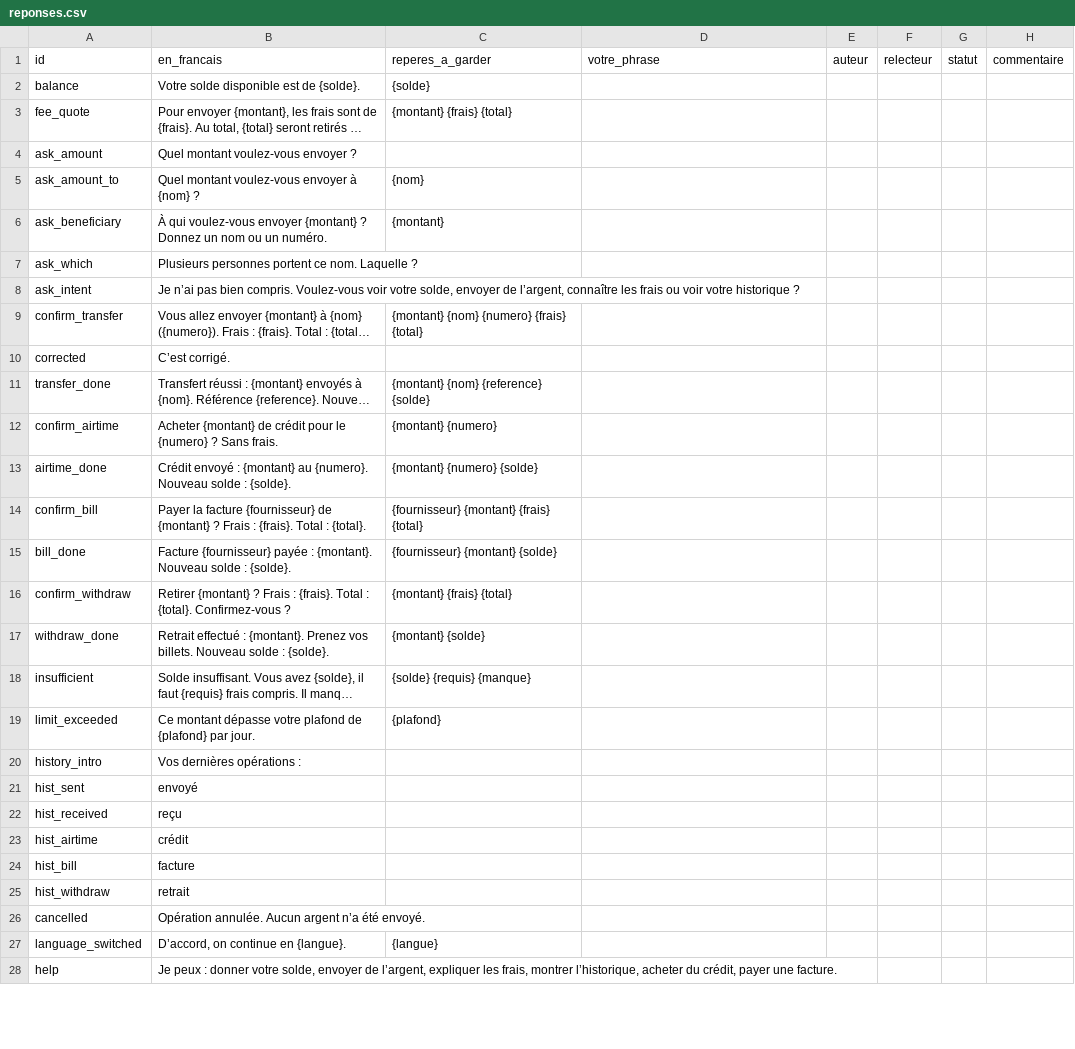
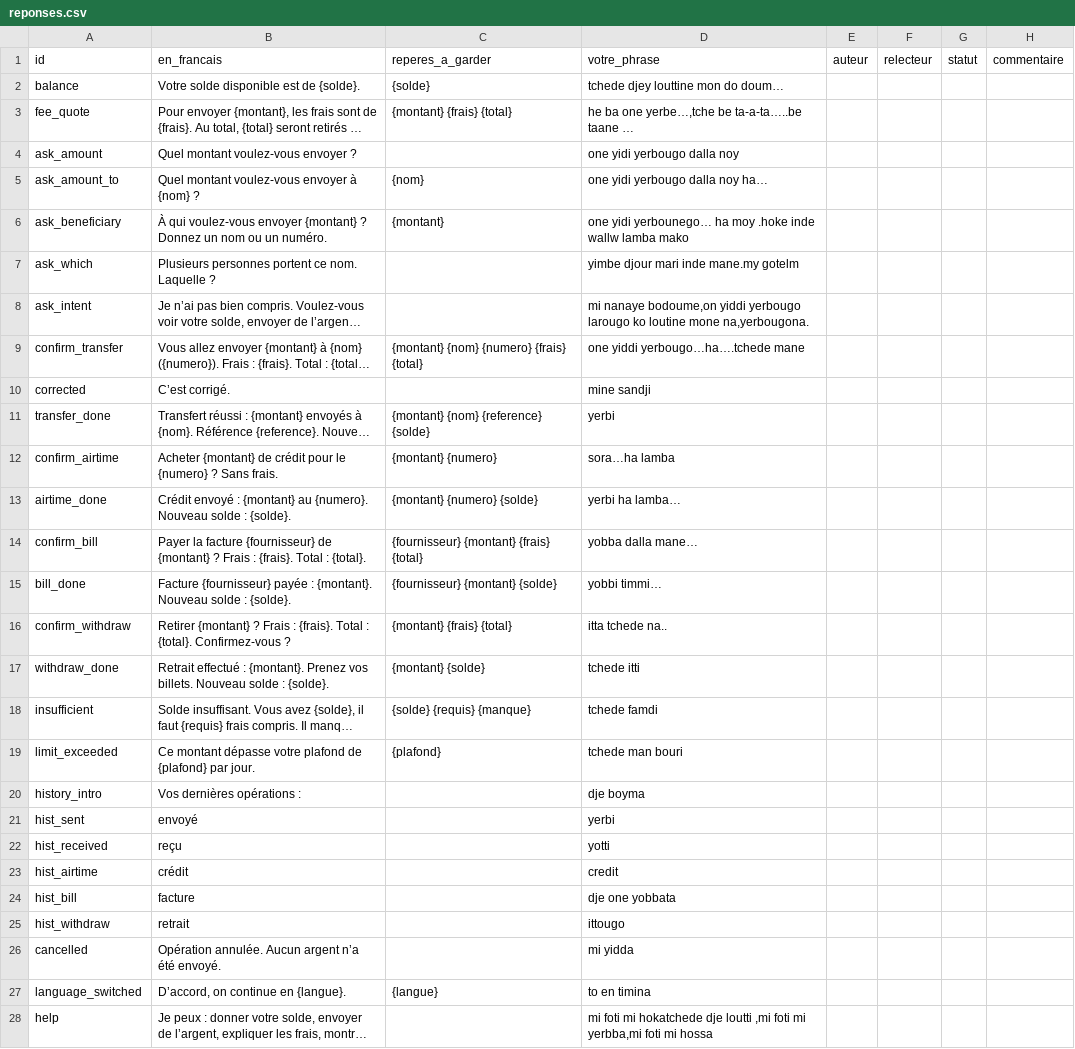
Before and after one commit to Savhel/mon-nkap, a CSV file: collecte/fub/reponses.csv, drawn as a sheet; only a part is shown; long unchanged cells end in …; the diff covers the shown part only; the diff names each change by its address in the sheet, - before the commit and + after, or states it on an @@ line.

Commit message:
Fulfulde : premières feuilles des natifs importées (brouillon)
Lexique, nombres, demandes, réponses et définitions repris tels qu'écrits
par les natifs, sans retouche d'orthographe. Tout reste en brouillon tant
qu'un auteur et un second relecteur ne sont pas indiqués. 15 réponses sont
écartées par l'import : les repères ({montant}, {nom}…) y sont remplacés
par « … ».

Apprentissage des expressions-clés : un mot présent dans les phrases d'au
moins trois intentions (« a yidi », « je veux ») n'est plus pris pour un
mot-clé. Avec peu de phrases, il faisait passer presque toute demande en
fulfulde pour un transfert.

```diff
--- a/collecte/fub/reponses.csv
+++ b/collecte/fub/reponses.csv
-D2 (votre_phrase): (empty)
+D2 (votre_phrase): tchede djey louttine mon do doum…
-D3 (votre_phrase): (empty)
+D3 (votre_phrase): he ba one yerbe…,tche be ta-a-ta…..be taane …
-D4 (votre_phrase): (empty)
+D4 (votre_phrase): one yidi yerbougo dalla noy
-D5 (votre_phrase): (empty)
+D5 (votre_phrase): one yidi yerbougo dalla noy ha…
-D6 (votre_phrase): (empty)
+D6 (votre_phrase): one yidi yerbounego… ha moy .hoke inde wallw lamba mako
-D7 (votre_phrase): (empty)
+D7 (votre_phrase): yimbe djour mari inde mane.my gotelm
-D8 (votre_phrase): (empty)
+D8 (votre_phrase): mi nanaye bodoume,on yiddi yerbougo larougo ko loutine mone na,yerbougona.
-D9 (votre_phrase): (empty)
+D9 (votre_phrase): one yiddi yerbougo…ha….tchede mane
-D10 (votre_phrase): (empty)
+D10 (votre_phrase): mine sandji
-D11 (votre_phrase): (empty)
+D11 (votre_phrase): yerbi
-D12 (votre_phrase): (empty)
+D12 (votre_phrase): sora…ha lamba
-D13 (votre_phrase): (empty)
+D13 (votre_phrase): yerbi ha lamba…
-D14 (votre_phrase): (empty)
+D14 (votre_phrase): yobba dalla mane…
-D15 (votre_phrase): (empty)
+D15 (votre_phrase): yobbi timmi…
-D16 (votre_phrase): (empty)
+D16 (votre_phrase): itta tchede na..
-D17 (votre_phrase): (empty)
+D17 (votre_phrase): tchede itti
-D18 (votre_phrase): (empty)
+D18 (votre_phrase): tchede famdi
-D19 (votre_phrase): (empty)
+D19 (votre_phrase): tchede man bouri
-D20 (votre_phrase): (empty)
+D20 (votre_phrase): dje boyma
-D21 (votre_phrase): (empty)
+D21 (votre_phrase): yerbi
-D22 (votre_phrase): (empty)
+D22 (votre_phrase): yotti
-D23 (votre_phrase): (empty)
+D23 (votre_phrase): credit
-D24 (votre_phrase): (empty)
+D24 (votre_phrase): dje one yobbata
-D25 (votre_phrase): (empty)
+D25 (votre_phrase): ittougo
-D26 (votre_phrase): (empty)
+D26 (votre_phrase): mi yidda
-D27 (votre_phrase): (empty)
+D27 (votre_phrase): to en timina
-D28 (votre_phrase): (empty)
+D28 (votre_phrase): mi foti mi hokatchede dje loutti ,mi foti mi yerbba,mi foti mi hossa
```
Also changed, not shown: 16 edited cells elsewhere in this file, collecte/fub/definitions.csv, collecte/fub/demandes.csv, 5 other files.
